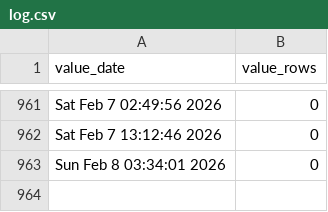
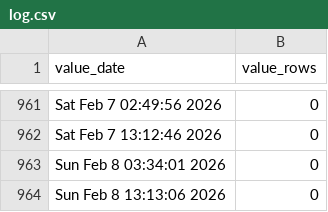
Before and after one commit to p0bs/role-scan, a CSV file: log.csv, drawn as a sheet; only a part is shown, gaps mark what is left out; the diff names each change by its address in the sheet, - before the commit and + after, or states it on an @@ line.

```diff
--- a/log.csv
+++ b/log.csv
+row 964: Sun Feb 8 13:13:06 2026 | 0
```
